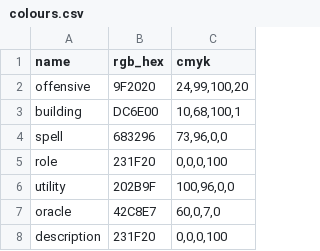
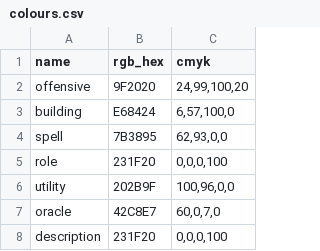
Before and after one commit to HammyPig/oracle, a CSV file: assets/colours.csv, drawn as a sheet.

Commit message:
update building and spell class colour

```diff
--- a/assets/colours.csv
+++ b/assets/colours.csv
@@ -2,4 +2,4 @@
 offensive,9F2020,"24,99,100,20"
-building,DC6E00,"10,68,100,1"
-spell,683296,"73,96,0,0"
+building,E68424,"6,57,100,0"
+spell,7B3895,"62,93,0,0"
 role,231F20,"0,0,0,100"
```
